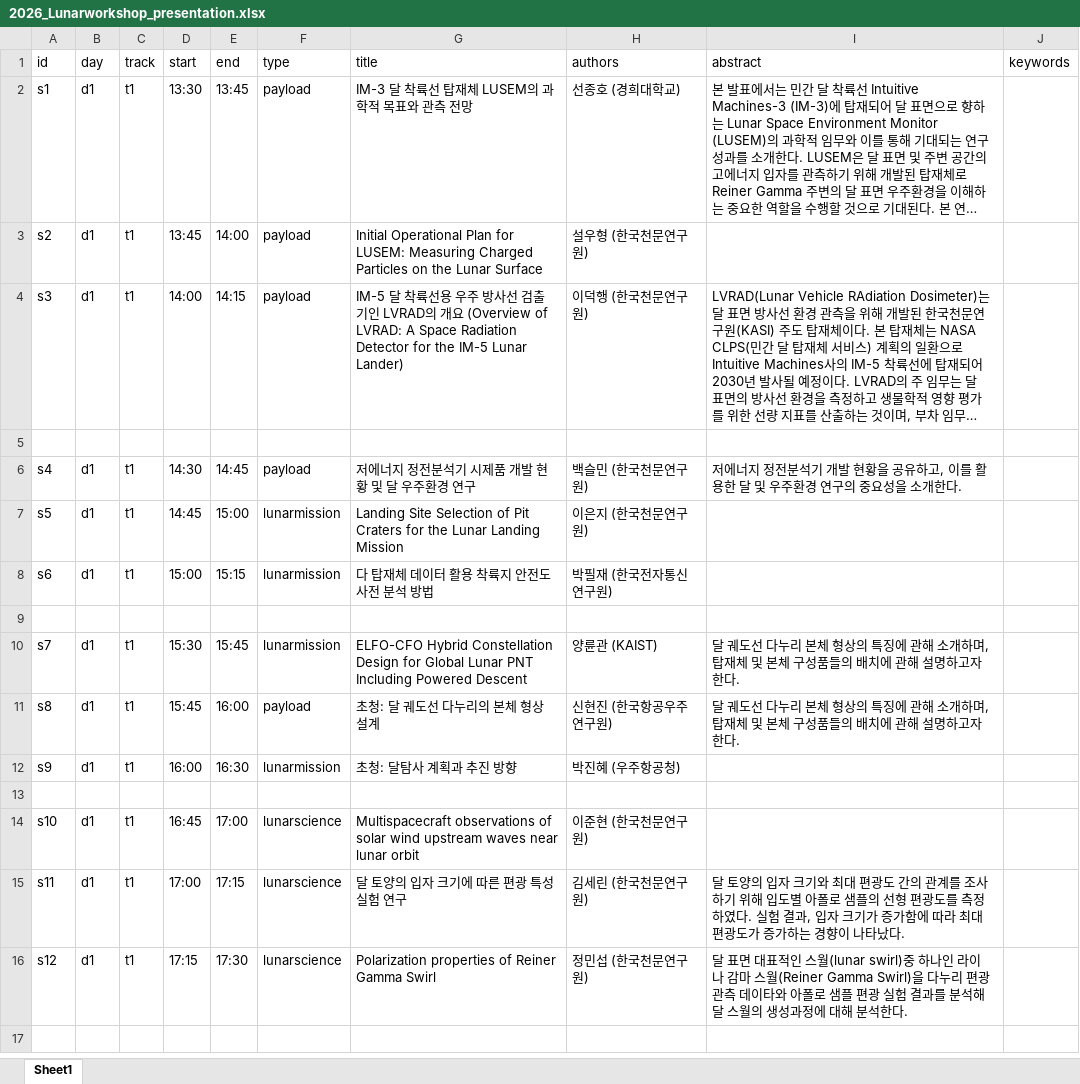
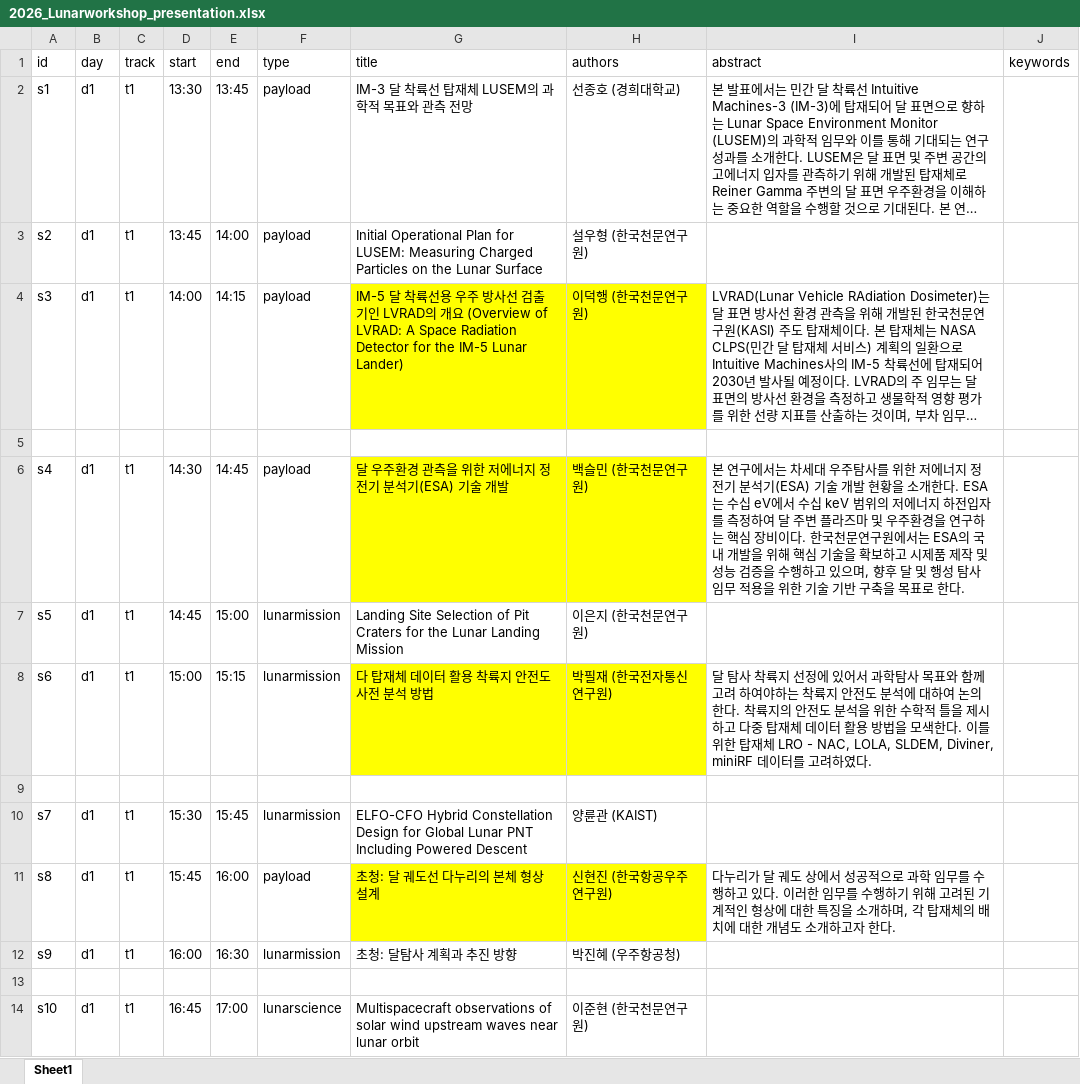
Before and after one commit to ysunahn/test_workshoppage_v3, an Excel workbook: 2026_Lunarworkshop_presentation.xlsx, sheet Sheet1, drawn as a sheet; only a part is shown; the shorter side is filled out with more unchanged rows; long unchanged cells end in …; values as stored, in another font and other column widths than the file's, no borders; the diff names each change by its address in the sheet, - before the commit and + after, or states it on an @@ line.

```diff
--- a/2026_Lunarworkshop_presentation.xlsx (sheet Sheet1)
+++ b/2026_Lunarworkshop_presentation.xlsx (sheet Sheet1)
-G4:H4 fill: none
+G4:H4 fill: #FFFF00
-G6 (title): 저에너지 정전분석기 시제품 개발 현황 및 달 우주환경 연구
+G6 (title): 달 우주환경 관측을 위한 저에너지 정전기 분석기(ESA) 기술 개발
-G6:H6 fill: none
+G6:H6 fill: #FFFF00
-I6 (abstract): 저에너지 정전분석기 개발 현황을 공유하고, 이를 활용한 달 및 우주환경 연구의 중요성을 소개한다.
+I6 (abstract): 본 연구에서는 차세대 우주탐사를 위한 저에너지 정전기 분석기(ESA) 기술 개발 현황을 소개한다. ESA는 수십 eV에서 수십 keV 범위의 저에너지 하전입자를 측정하여 달 주변 플라즈마 및 우주환경을 연구하는 핵심 장비이다. 한국천문연구원에서는 ESA의 국내 개발을 위해 핵심 기술을 확보하고 시제품 제작 및 성능 검증을 수행하고 있으며, 향후 달 및 행성 탐사 임무 적용을 위한 기술 기반 구축을 목표로 한다.
-G8:H8 fill: none
+G8:H8 fill: #FFFF00
-I8 (abstract): (empty)
+I8 (abstract): 달 탐사 착륙지 선정에 있어서 과학탐사 목표와 함께 고려 하여야하는 착륙지 안전도 분석에 대하여 논의한다. 착륙지의 안전도 분석을 위한 수학적 틀을 제시하고 다중 탑재체 데이터 활용 방법을 모색한다. 이를 위한 탑재체 LRO - NAC, LOLA, SLDEM, Diviner, miniRF 데이터를 고려하였다.
-I10 (abstract): 달 궤도선 다누리 본체 형상의 특징에 관해 소개하며, 탑재체 및 본체 구성품들의 배치에 관해 설명하고자 한다.
+I10 (abstract): (empty)
-G11:H11 fill: none
+G11:H11 fill: #FFFF00
-I11 (abstract): 달 궤도선 다누리 본체 형상의 특징에 관해 소개하며, 탑재체 및 본체 구성품들의 배치에 관해 설명하고자…
+I11 (abstract): 다누리가 달 궤도 상에서 성공적으로 과학 임무를 수행하고 있다. 이러한 임무를 수행하기 위해 고려된 기계적인 형상에 대한 특징을 소개하며, 각 탑재체의 배치에 대한 개념도 소개하고자…
```
Also changed, not shown: 2026_attendees_list.xlsx.
